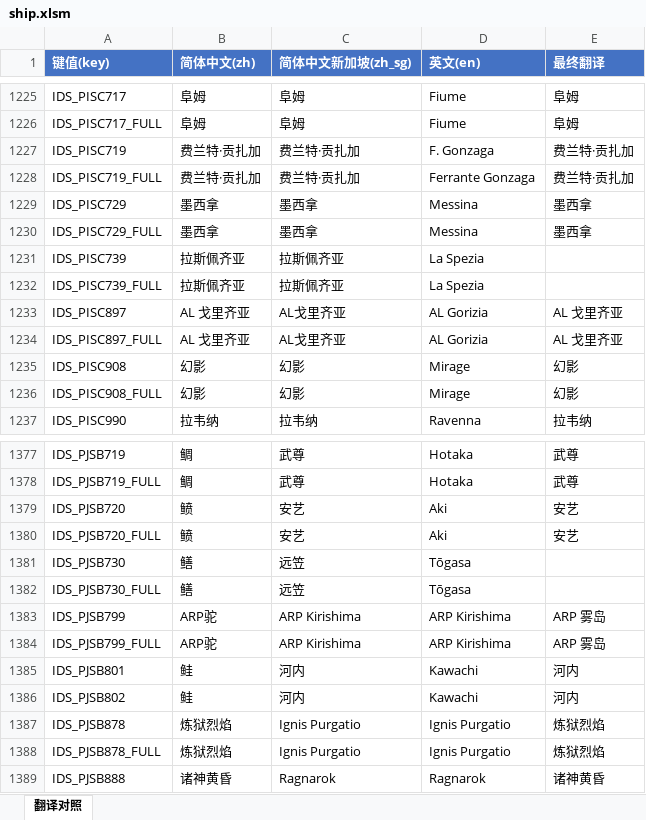
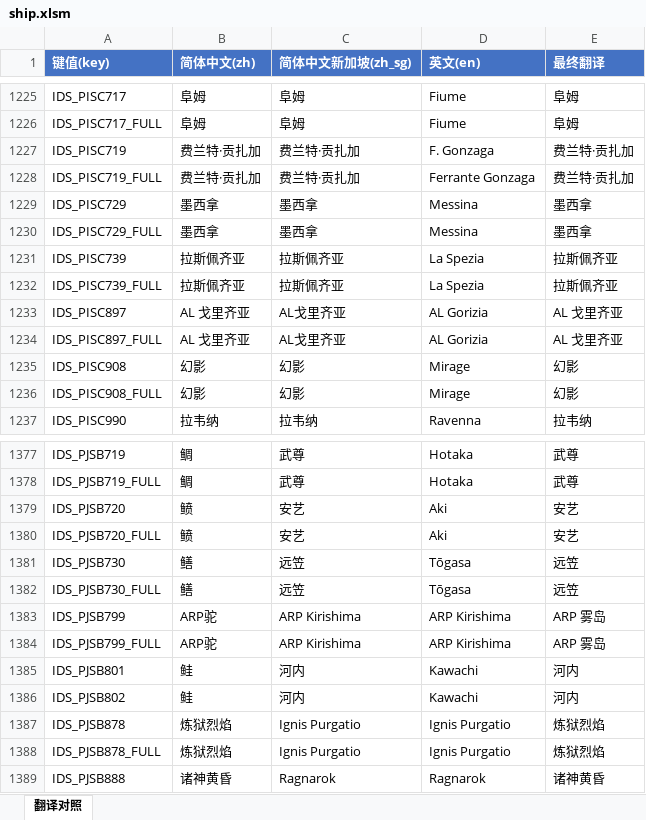
Before and after one commit to XYY1411/wows-zh-shipname-fixes, an Excel workbook: translations/15.7.0/ship.xlsm, sheet 翻译对照, drawn as a sheet; only a part is shown, gaps mark what is left out; values as stored, in another font and other column widths than the file's, no borders; the diff covers the shown part only; the diff names each change by its address in the sheet, - before the commit and + after, or states it on an @@ line.

```diff
--- a/translations/15.7.0/ship.xlsm (sheet 翻译对照)
+++ b/translations/15.7.0/ship.xlsm (sheet 翻译对照)
-E1231:E1232 (最终翻译): (empty)
+E1231:E1232 (最终翻译): 拉斯佩齐亚
-E1381:E1382 (最终翻译): (empty)
+E1381:E1382 (最终翻译): 远笠
```
Also changed, not shown: 12 edited cells elsewhere in this sheet, templates/ship_template.xlsm, translations/15.6.0/ship.xlsm, 5 other files.
